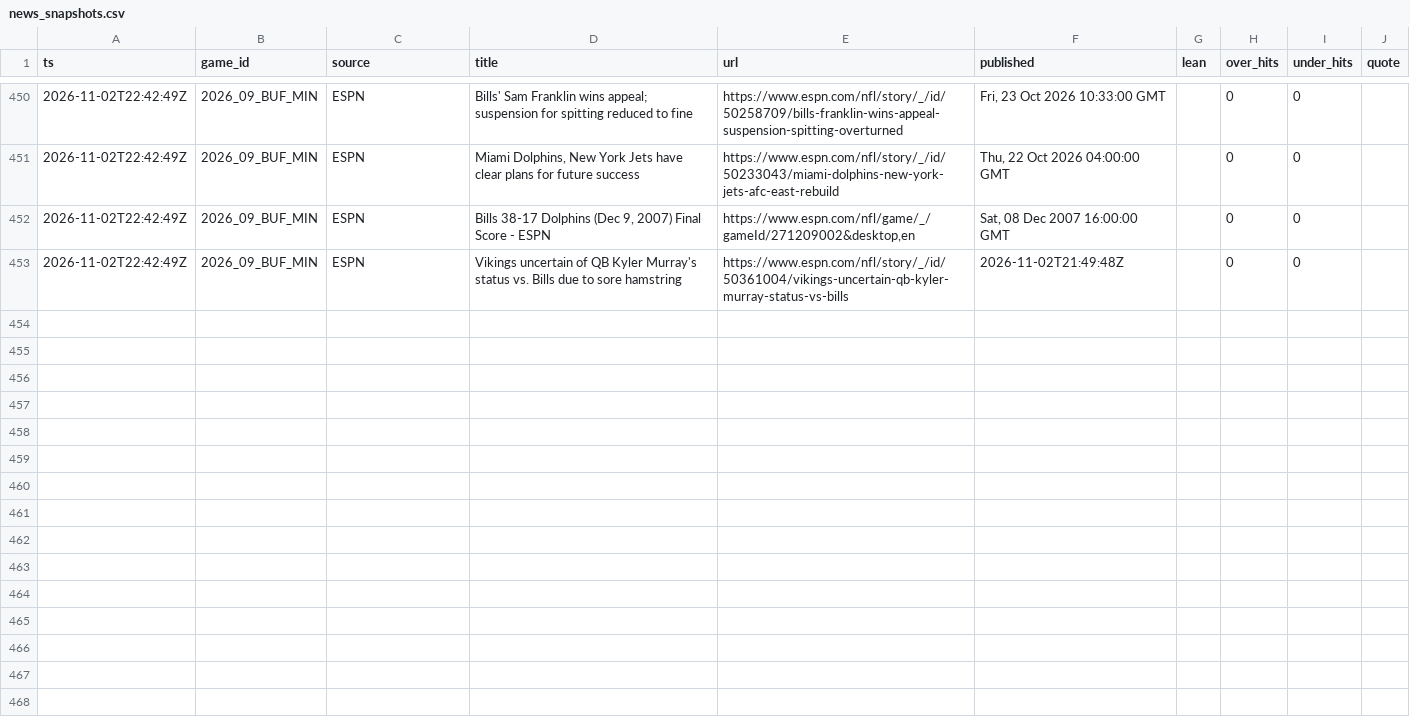
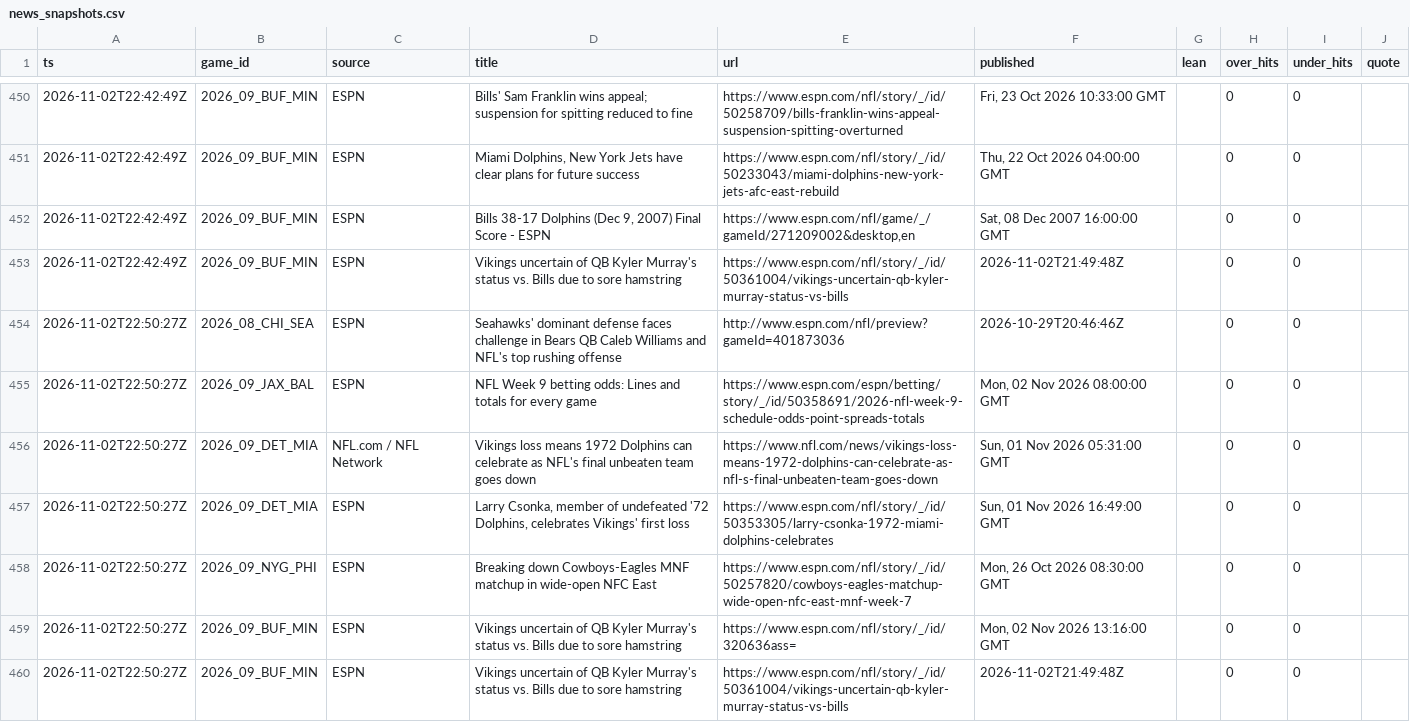
Before and after one commit to mrpoolleakrepair-mo/nfl-board, a CSV file: data/news_snapshots.csv, drawn as a sheet; only a part is shown, gaps mark what is left out.

```diff
--- a/data/news_snapshots.csv
+++ b/data/news_snapshots.csv
@@ -453 +453,8 @@ ts,game_id,source,title,url,published,lean,over_hits,under_hits,quote
 2026-11-02T22:42:49Z,2026_09_BUF_MIN,ESPN,Vikings uncertain of QB Kyler Murray's status vs. Bills due to sore hamstring,https://www.espn.com/nfl/story/_/id/50361004/vikings-uncertain-qb-kyler-murray-status-vs-bills,2026-11-02T21:49:48Z,,0,0,
+2026-11-02T22:50:27Z,2026_08_CHI_SEA,ESPN,Seahawks' dominant defense faces challenge in Bears QB Caleb Williams and NFL's top rushing offense,http://www.espn.com/nfl/preview?gameId=401873036,2026-10-29T20:46:46Z,,0,0,
+2026-11-02T22:50:27Z,2026_09_JAX_BAL,ESPN,NFL Week 9 betting odds: Lines and totals for every game,https://www.espn.com/espn/betting/story/_/id/50358691/2026-nfl-week-9-schedule-odds-point-spreads-totals,"Mon, 02 Nov 2026 08:00:00 GMT",,0,0,
+2026-11-02T22:50:27Z,2026_09_DET_MIA,NFL.com / NFL Network,Vikings loss means 1972 Dolphins can celebrate as NFL's final unbeaten team goes down,https://www.nfl.com/news/vikings-loss-means-1972-dolphins-can-celebrate-as-nfl-s-final-unbeaten-team-goes-down,"Sun, 01 Nov 2026 05:31:00 GMT",,0,0,
+2026-11-02T22:50:27Z,2026_09_DET_MIA,ESPN,"Larry Csonka, member of undefeated '72 Dolphins, celebrates Vikings' first loss",https://www.espn.com/nfl/story/_/id/50353305/larry-csonka-1972-miami-dolphins-celebrates,"Sun, 01 Nov 2026 16:49:00 GMT",,0,0,
+2026-11-02T22:50:27Z,2026_09_NYG_PHI,ESPN,Breaking down Cowboys-Eagles MNF matchup in wide-open NFC East,https://www.espn.com/nfl/story/_/id/50257820/cowboys-eagles-matchup-wide-open-nfc-east-mnf-week-7,"Mon, 26 Oct 2026 08:30:00 GMT",,0,0,
+2026-11-02T22:50:27Z,2026_09_BUF_MIN,ESPN,Vikings uncertain of QB Kyler Murray's status vs. Bills due to sore hamstring,https://www.espn.com/nfl/story/_/id/320636ass=,"Mon, 02 Nov 2026 13:16:00 GMT",,0,0,
+2026-11-02T22:50:27Z,2026_09_BUF_MIN,ESPN,Vikings uncertain of QB Kyler Murray's status vs. Bills due to sore hamstring,https://www.espn.com/nfl/story/_/id/50361004/vikings-uncertain-qb-kyler-murray-status-vs-bills,2026-11-02T21:49:48Z,,0,0,
```
Also changed, not shown: data/caesars_periods.csv, data/splits_snapshots.csv, 5 other files.
